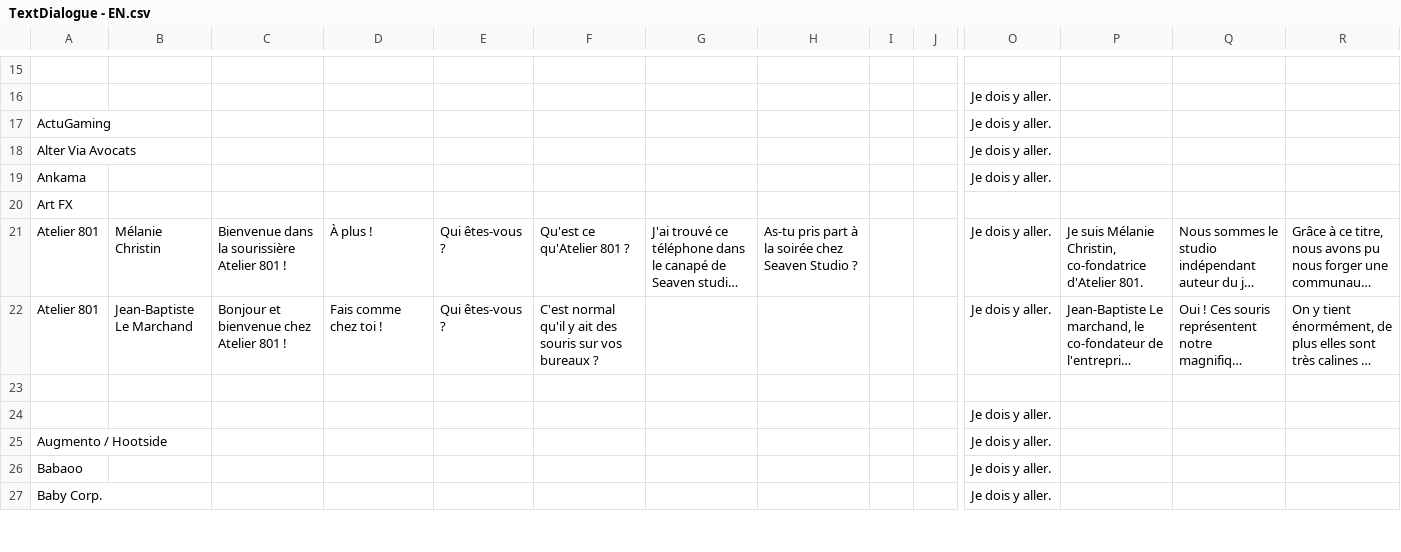
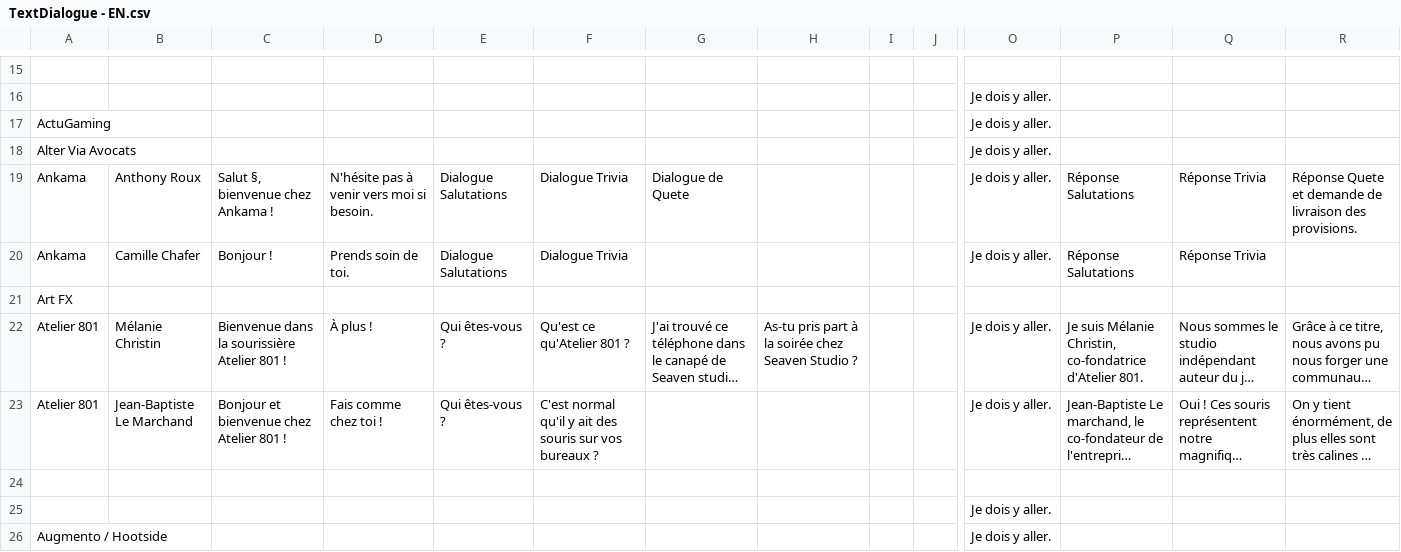
Before and after one commit to SophieMaleval/Projet_Game-IN, a CSV file: Projet_GAMEIN/Assets/Textes/TextDialogue - EN.csv, drawn as a sheet; only a part is shown, gaps mark what is left out; the shorter side is filled out with more unchanged rows; long unchanged cells end in …; removed rows and columns are numbered as before the commit, all else as after; rows hold the shown columns only; the diff names each change by its address in the sheet, - before the commit and + after, or states it on an @@ line.

```diff
--- a/Projet_GAMEIN/Assets/Textes/TextDialogue - EN.csv
+++ b/Projet_GAMEIN/Assets/Textes/TextDialogue - EN.csv
-row 19: Ankama |  |  |  |  |  |  |  |  |  | Je dois y aller.
+row 19: Ankama | Anthony Roux | Salut §, bienvenue chez Ankama ! | N'hésite pas à venir vers moi si besoin. | Dialogue Salutations | Dialogue Trivia | Dialogue de Quete |  |  |  | Je dois y aller. | Réponse Salutations | Réponse Trivia | Réponse Quete et demande de livraison des provisions.
+row 20: Ankama | Camille Chafer | Bonjour ! | Prends soin de toi. | Dialogue Salutations | Dialogue Trivia |  |  |  |  | Je dois y aller. | Réponse Salutations | Réponse Trivia
```
Also changed, not shown: Projet_GAMEIN/Assets/Textes/TextDialogue - FR.csv, Projet_GAMEIN/Assets/Textes/TextQuest.csv, 14 other files.
